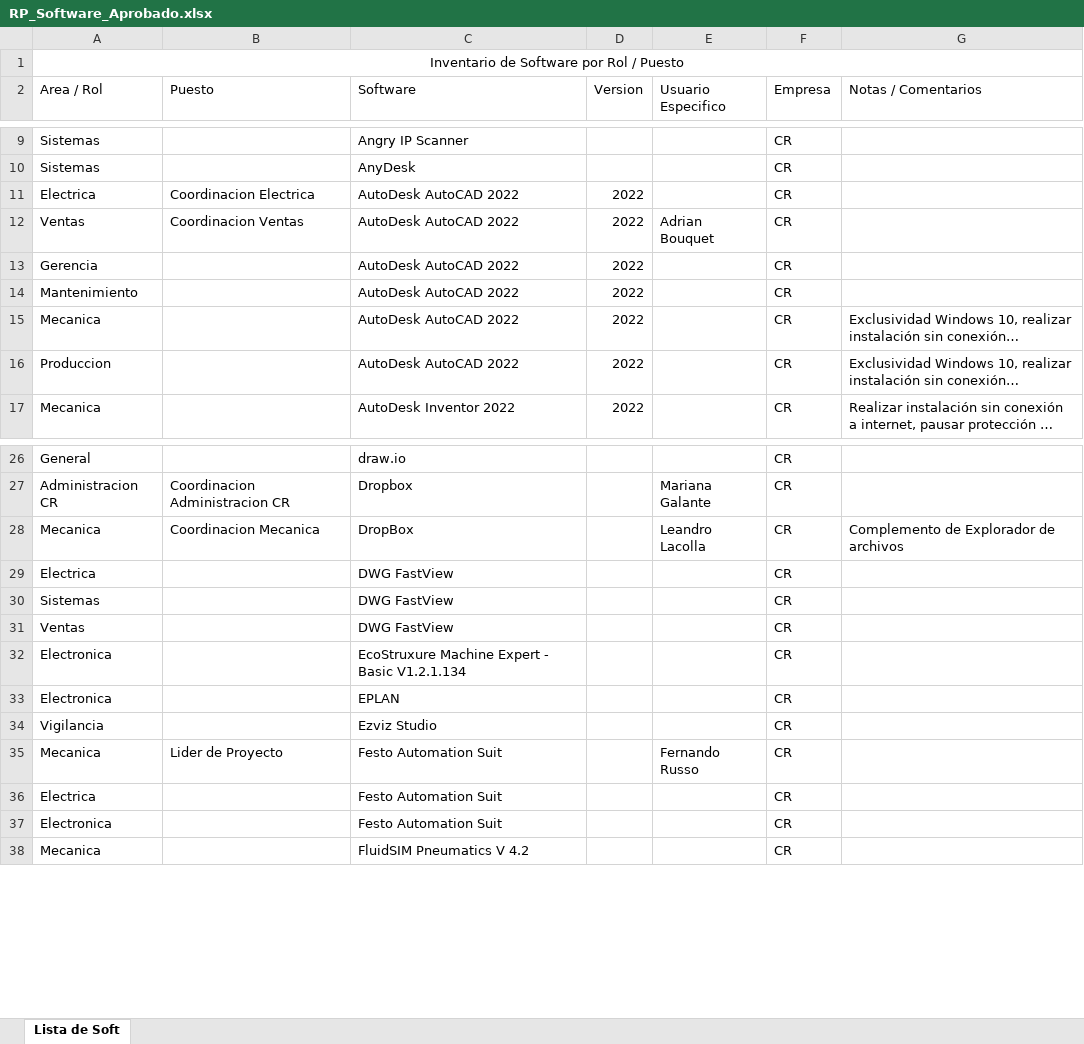
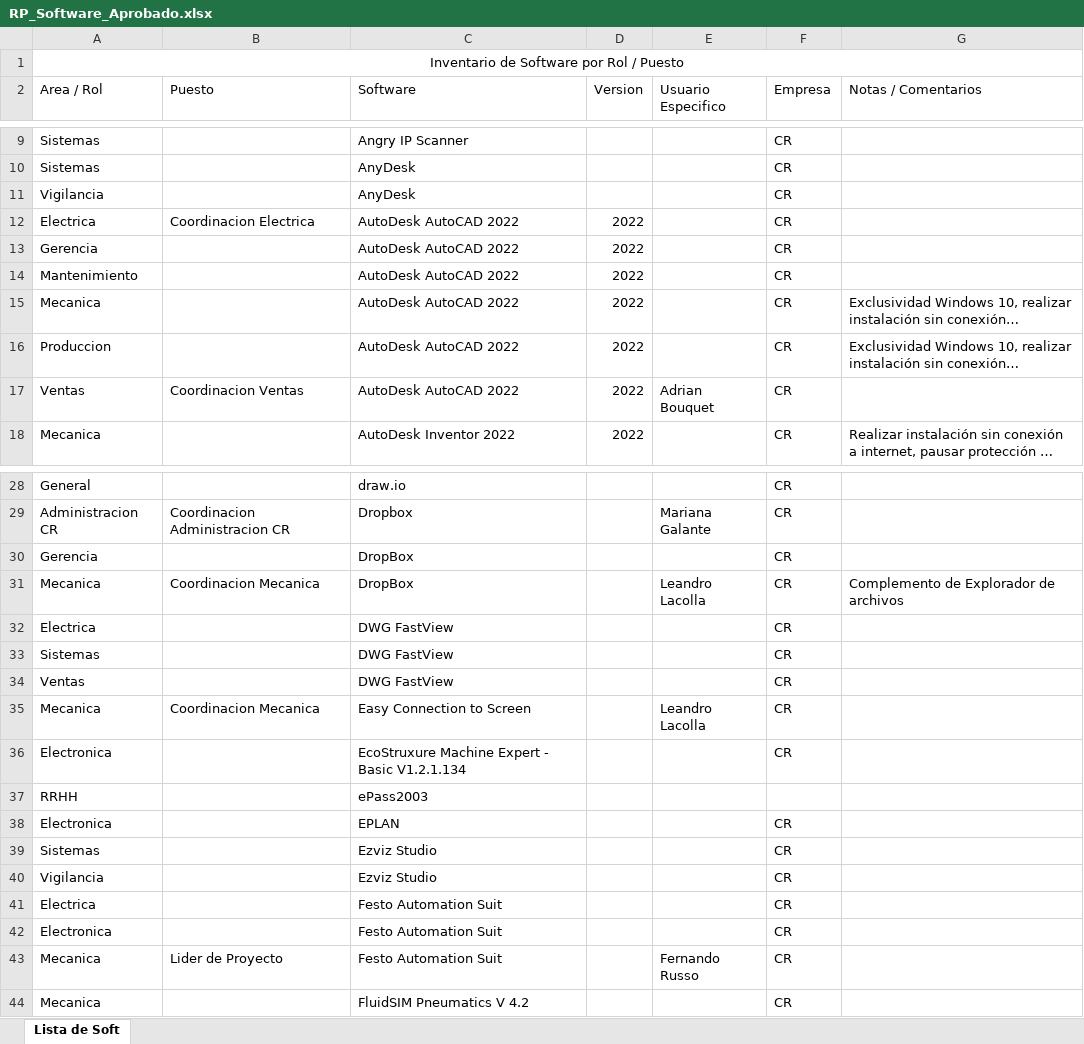
Before and after one commit to CremonaInoxidableSA/soft-aprobado, an Excel workbook: data/RP_Software_Aprobado.xlsx, sheet Lista de Soft, drawn as a sheet; only a part is shown, gaps mark what is left out; long unchanged cells end in …; values as stored, in another font and other column widths than the file's, no borders; table styles not drawn; the diff covers the shown part only; the diff names each change by its address in the sheet, - before the commit and + after, or states it on an @@ line.

```diff
--- a/data/RP_Software_Aprobado.xlsx (sheet Lista de Soft)
+++ b/data/RP_Software_Aprobado.xlsx (sheet Lista de Soft)
+row 11: Vigilancia |  | AnyDesk |  |  | CR
@@ row 12 moved to row 17: Ventas @@
+row 30: Gerencia |  | DropBox |  |  | CR
+row 35: Mecanica | Coordinacion Mecanica | Easy Connection to Screen |  | Leandro Lacolla | CR
+row 37: RRHH |  | ePass2003
+row 39: Sistemas |  | Ezviz Studio |  |  | CR
@@ row 35 moved to row 43: Mecanica @@
```
Also changed, not shown: 10 added rows, 1 removed row, 11 moved rows and 4 edited cells elsewhere in this sheet, 1 other file.
